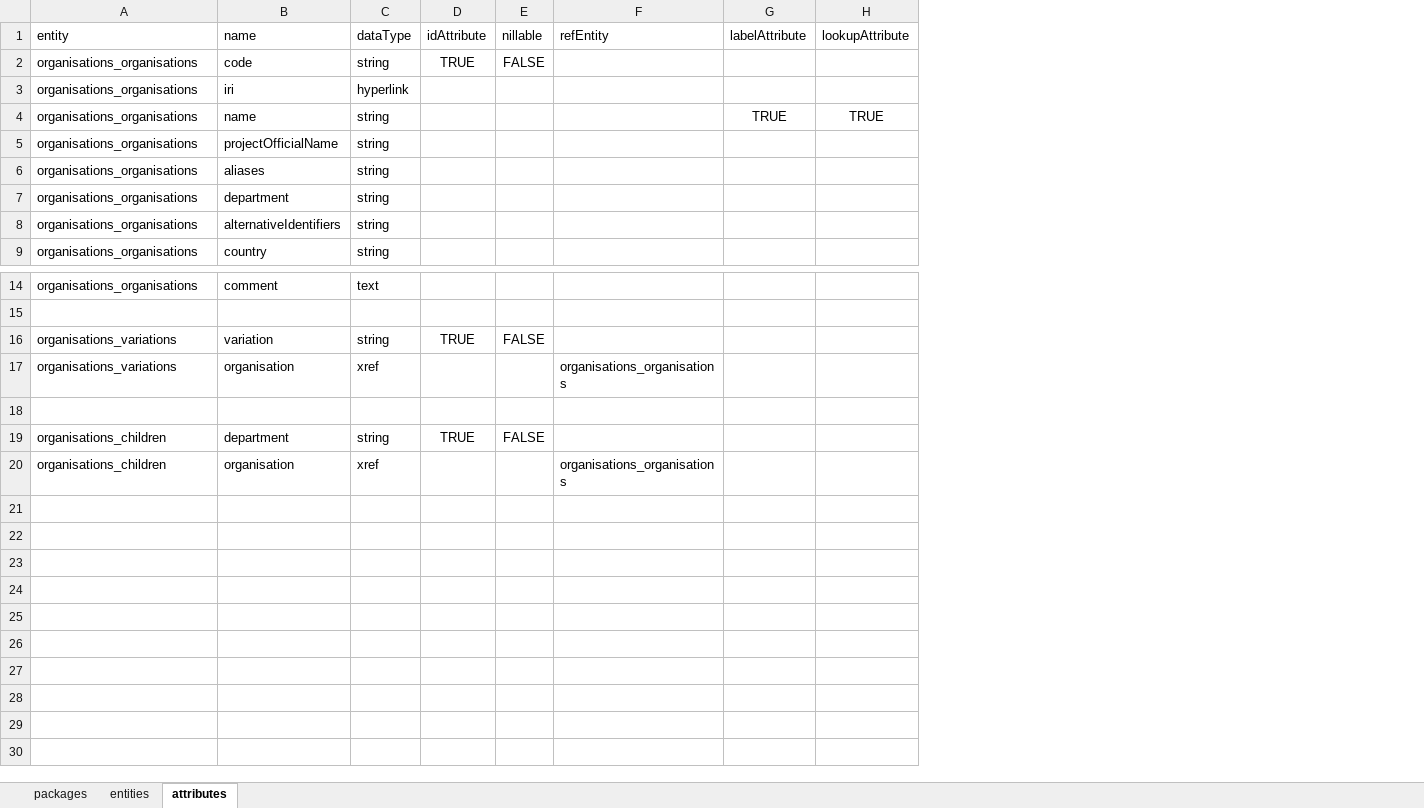
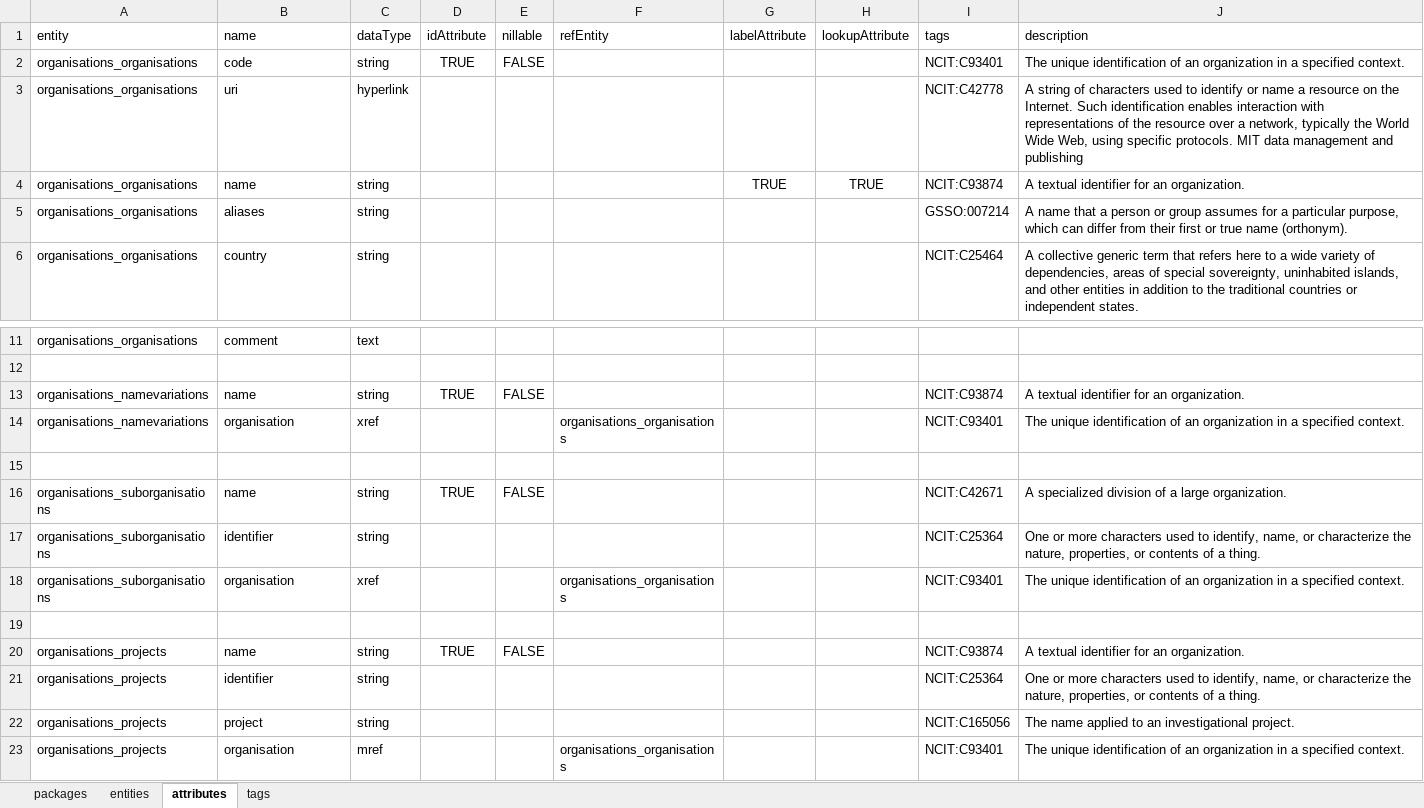
Before and after one commit to molgenis/projects-rd-dashboards, an Excel workbook: model/organisations.xlsx, sheet attributes, drawn as a sheet; only a part is shown, gaps mark what is left out; values as stored, in another font and other column widths than the file's, no borders; removed rows and columns are numbered as before the commit, all else as after; the diff names each change by its address in the sheet, - before the commit and + after, or states it on an @@ line.

Commit message:
feat: redesigned project emx

```diff
--- a/model/organisations.xlsx (sheet attributes)
+++ b/model/organisations.xlsx (sheet attributes)
+sheet tab: tags
+column I, rows 1-6: tags | NCIT:C93401 | NCIT:C42778 | NCIT:C93874 | GSSO:007214 | NCIT:C25464; rows 13-16: NCIT:C93874 | NCIT:C93401 |  | NCIT:C42671; row 18: NCIT:C93401
+column J, rows 1-6: description | The unique identification of an organization in a specified context. | A string of characters used to identify or name a resource on the Internet. Such identification enables interaction with representations of the resource over a network, typically the World Wide Web, using specific protocols. MIT data management and publishing | A textual identifier for an organization. | A name that a person or group assumes for a particular purpose, which can differ from their first or true name (orthonym). | A collective generic term that refers here to a wide variety of dependencies, areas of special sovereignty, uninhabited islands, and other entities in addition to the traditional countries or independent states.; rows 13-16: A textual identifier for an organization. | The unique identification of an organization in a specified context. |  | A specialized division of a large organization.; row 18: The unique identification of an organization in a specified context.
-B3: iri
+B3: uri
-row 5: organisations_organisations | projectOfficialName | string
-row 7: organisations_organisations | department | string
-row 8: organisations_organisations | alternativeIdentifiers | string
-A13:A14: organisations_variations
+A13:A14: organisations_namevariations
-B13: variation
+B13: name
-A16: organisations_children
+A16: organisations_suborganisations
-B16: department
+B16: name
+row 17: organisations_suborganisations | identifier | string |  |  |  |  |  | NCIT:C25364 | One or more characters used to identify, name, or characterize the nature, properties, or contents of a thing.
-A18: organisations_children
+A18: organisations_suborganisations
+row 19: (empty)
+row 20: organisations_projects | name | string | TRUE | FALSE |  |  |  | NCIT:C93874 | A textual identifier for an organization.
+row 21: organisations_projects | identifier | string |  |  |  |  |  | NCIT:C25364 | One or more characters used to identify, name, or characterize the nature, properties, or contents of a thing.
+row 22: organisations_projects | project | string |  |  |  |  |  | NCIT:C165056 | The name applied to an investigational project.
+row 23: organisations_projects | organisation | mref |  |  | organisations_organisations |  |  | NCIT:C93401 | The unique identification of an organization in a specified context.
```
Also changed, not shown: sheet entities.
